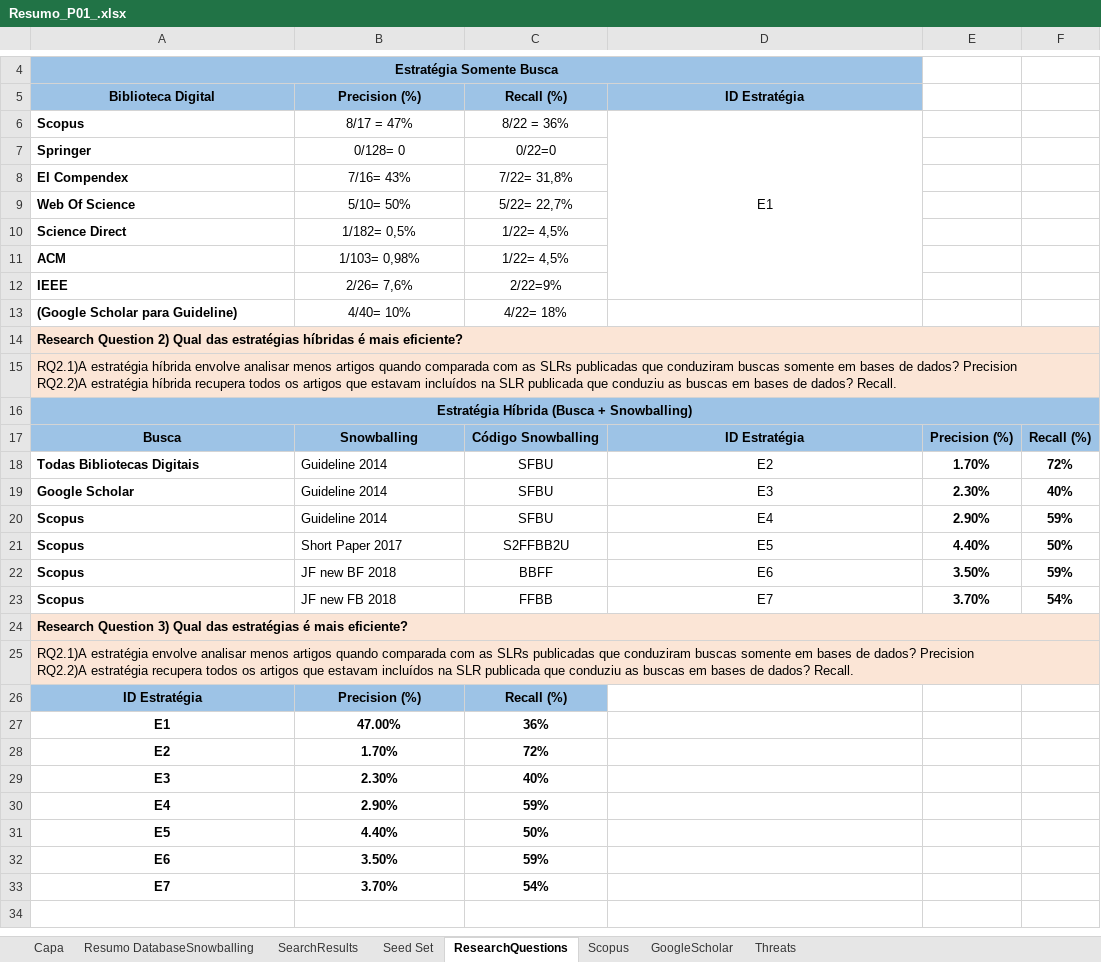
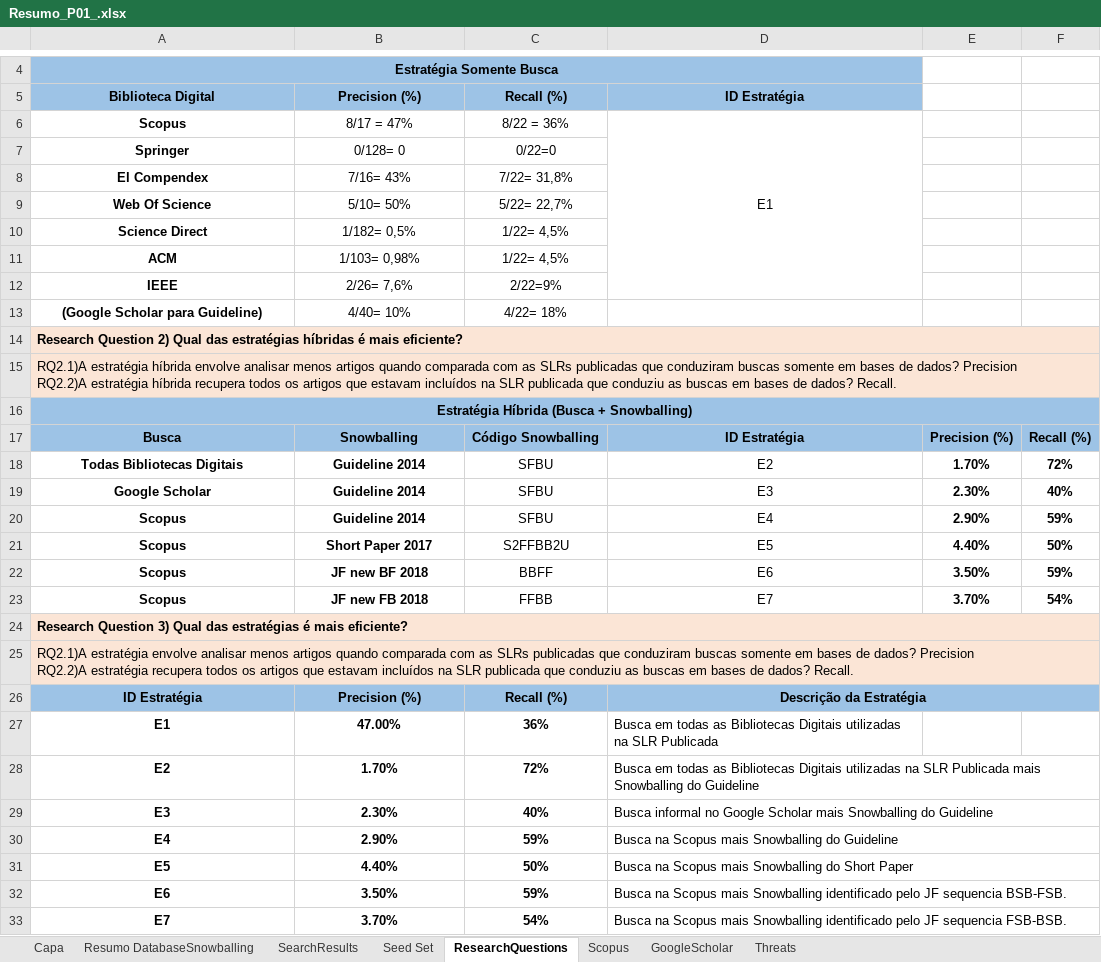
Before and after one commit to gems-uff/hybrid-strategies, an Excel workbook: Experiment01_Resumo/Resumo_P01_.xlsx, sheet ResearchQuestions, drawn as a sheet; only a part is shown, gaps mark what is left out; values as stored, in another font and other column widths than the file's, no borders; the diff names each change by its address in the sheet, - before the commit and + after, or states it on an @@ line.

```diff
--- a/Experiment01_Resumo/Resumo_P01_.xlsx (sheet ResearchQuestions)
+++ b/Experiment01_Resumo/Resumo_P01_.xlsx (sheet ResearchQuestions)
-A6:A13 alignment: left
+A6:A13 alignment: center
-A18:B23 alignment: left
+A18:B23 alignment: center
-B18:B23 bold: off
+B18:B23 bold: on
-D26: (empty)
+D26: Descrição da Estratégia
-D26:F26 fill: none
+D26:F26 fill: #9DC3E6
+D26:F26 merged
-D27: (empty)
+D27: Busca em todas as Bibliotecas Digitais utilizadas na SLR Publicada
-D28: (empty)
+D28: Busca em todas as Bibliotecas Digitais utilizadas na SLR Publicada mais Snowballing do Guideline
+D28:F28 merged
-D29: (empty)
+D29: Busca informal no Google Scholar mais Snowballing do Guideline
+D29:F29 merged
-D30: (empty)
+D30: Busca na Scopus mais Snowballing do Guideline
+D30:F30 merged
-D31: (empty)
+D31: Busca na Scopus mais Snowballing do Short Paper
+D31:F31 merged
-D32: (empty)
+D32: Busca na Scopus mais Snowballing identificado pelo JF sequencia BSB-FSB.
+D32:F32 merged
-D33: (empty)
+D33: Busca na Scopus mais Snowballing identificado pelo JF sequencia FSB-BSB.
+D33:F33 merged
```
Also changed, not shown: sheet Seed Set, 1 other file.
